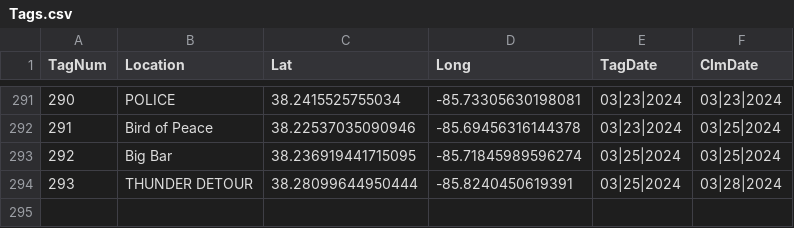
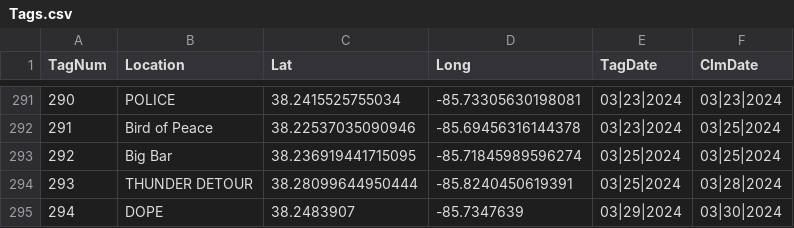
Before and after one commit to ninetyrpm/ninetyrpm.github.io, a CSV file: Tags.csv, drawn as a sheet; only a part is shown, gaps mark what is left out.

Commit message:
Update Tags.csv

```diff
--- a/Tags.csv
+++ b/Tags.csv
@@ -294 +294,2 @@ TagNum,Location,Lat,Long,TagDate,ClmDate
 293,THUNDER DETOUR,38.28099644950444,-85.8240450619391,03|25|2024,03|28|2024
+294,DOPE,38.2483907,-85.7347639,03|29|2024,03|30|2024
```
